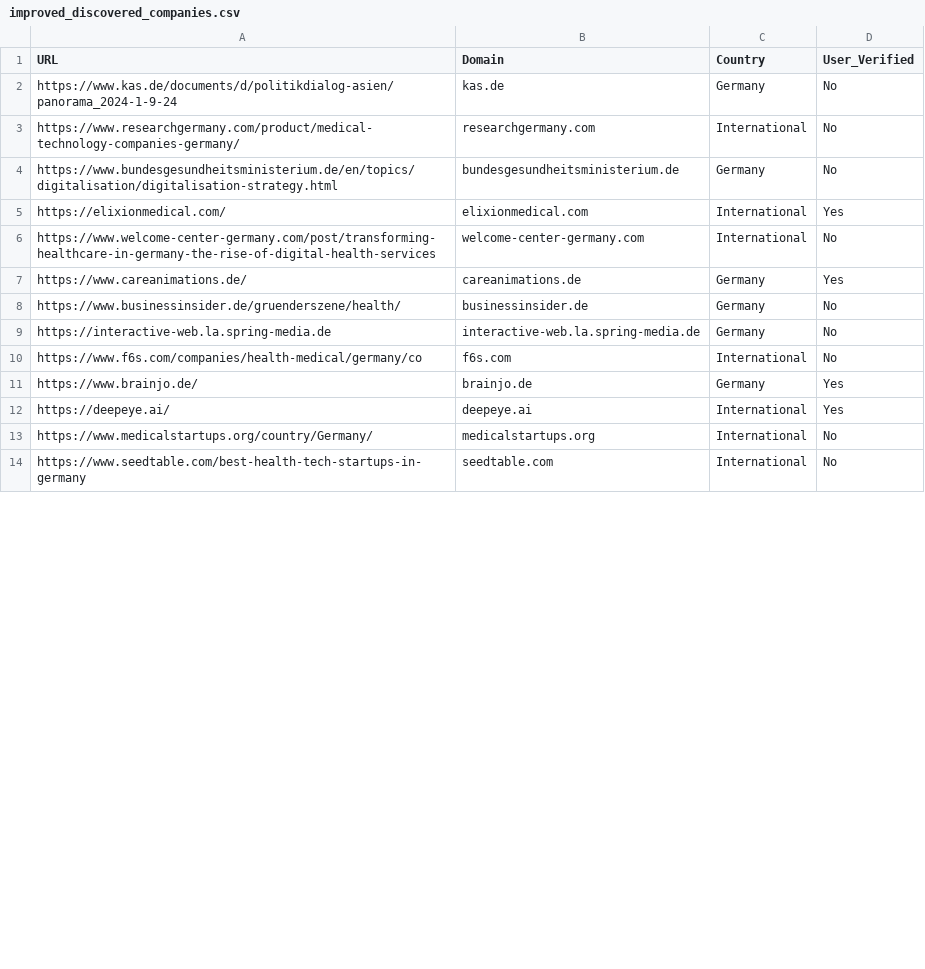
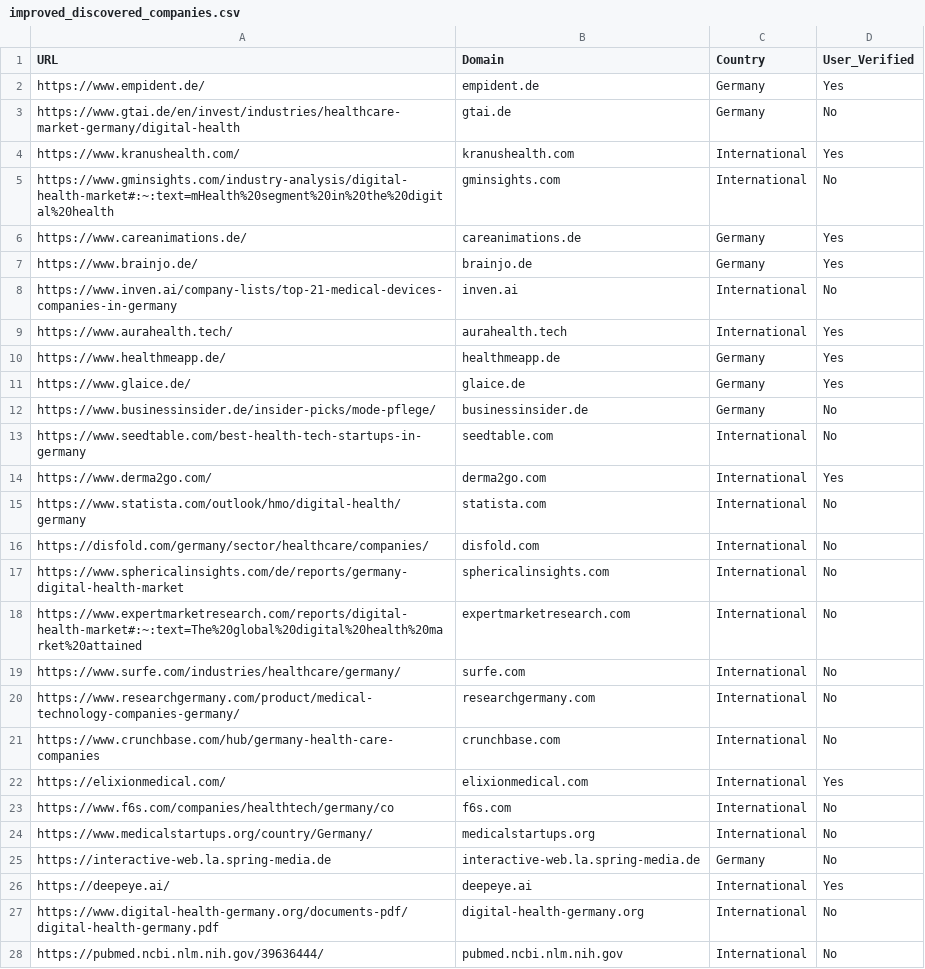
Before and after one commit to yasi76/work2, a CSV file: improved_discovered_companies.csv, drawn as a sheet; only a part is shown; the diff covers the shown part only.

```diff
--- a/improved_discovered_companies.csv
+++ b/improved_discovered_companies.csv
@@ -1,14 +1,28 @@
 URL,Domain,Country,User_Verified
-https://www.kas.de/documents/d/politikdialog-asien/panorama_2024-1-9-24,kas.de,Germany,No
+https://www.empident.de/,empident.de,Germany,Yes
+https://www.gtai.de/en/invest/industries/healthcare-market-germany/digital-health,gtai.de,Germany,No
+https://www.kranushealth.com/,kranushealth.com,International,Yes
+https://www.gminsights.com/industry-analysis/digital-health-market#:~:text=mHealth%20segment%20in%20the%20digital%20health,gminsights.com,International,No
+https://www.careanimations.de/,careanimations.de,Germany,Yes
+https://www.brainjo.de/,brainjo.de,Germany,Yes
+https://www.inven.ai/company-lists/top-21-medical-devices-companies-in-germany,inven.ai,International,No
+https://www.aurahealth.tech/,aurahealth.tech,International,Yes
+https://www.healthmeapp.de/,healthmeapp.de,Germany,Yes
+https://www.glaice.de/,glaice.de,Germany,Yes
+https://www.businessinsider.de/insider-picks/mode-pflege/,businessinsider.de,Germany,No
+https://www.seedtable.com/best-health-tech-startups-in-germany,seedtable.com,International,No
+https://www.derma2go.com/,derma2go.com,International,Yes
+https://www.statista.com/outlook/hmo/digital-health/germany,statista.com,International,No
+https://disfold.com/germany/sector/healthcare/companies/,disfold.com,International,No
+https://www.sphericalinsights.com/de/reports/germany-digital-health-market,sphericalinsights.com,International,No
+https://www.expertmarketresearch.com/reports/digital-health-market#:~:text=The%20global%20digital%20health%20market%20attained,expertmarketresearch.com,International,No
+https://www.surfe.com/industries/healthcare/germany/,surfe.com,International,No
 https://www.researchgermany.com/product/medical-technology-companies-germany/,researchgermany.com,International,No
-https://www.bundesgesundheitsministerium.de/en/topics/digitalisation/digitalisation-strategy.html,bundesgesundheitsministerium.de,Germany,No
+https://www.crunchbase.com/hub/germany-health-care-companies,crunchbase.com,International,No
 https://elixionmedical.com/,elixionmedical.com,International,Yes
-https://www.welcome-center-germany.com/post/transforming-healthcare-in-germany-the-rise-of-digital-health-services,welcome-center-germany.com,International,No
-https://www.careanimations.de/,careanimations.de,Germany,Yes
-https://www.businessinsider.de/gruenderszene/health/,businessinsider.de,Germany,No
+https://www.f6s.com/companies/healthtech/germany/co,f6s.com,International,No
+https://www.medicalstartups.org/country/Germany/,medicalstartups.org,International,No
 https://interactive-web.la.spring-media.de,interactive-web.la.spring-media.de,Germany,No
-https://www.f6s.com/companies/health-medical/germany/co,f6s.com,International,No
-https://www.brainjo.de/,brainjo.de,Germany,Yes
 https://deepeye.ai/,deepeye.ai,International,Yes
-https://www.medicalstartups.org/country/Germany/,medicalstartups.org,International,No
-https://www.seedtable.com/best-health-tech-startups-in-germany,seedtable.com,International,No
+https://www.digital-health-germany.org/documents-pdf/digital-health-germany.pdf,digital-health-germany.org,International,No
+https://pubmed.ncbi.nlm.nih.gov/39636444/,pubmed.ncbi.nlm.nih.gov,International,No
```
Also changed, not shown: 1 added row, 2 removed rows, 7 moved rows and 2 edited cells elsewhere in this file, 1 other file.
